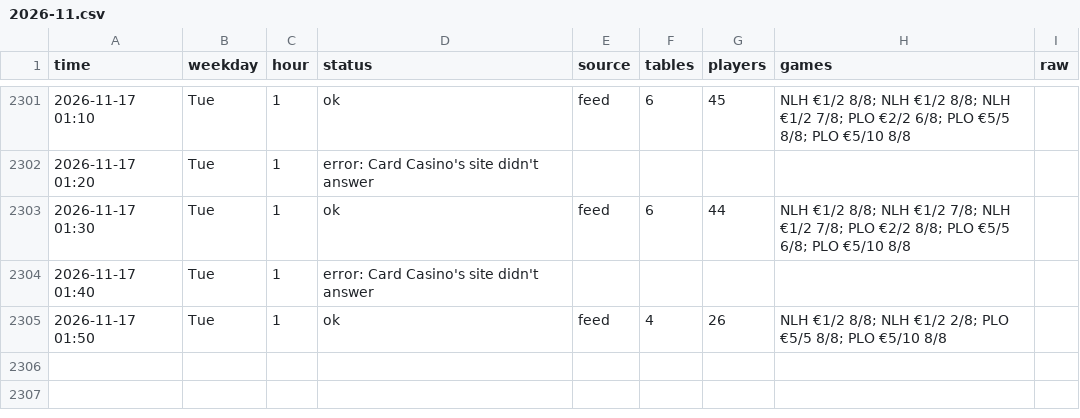
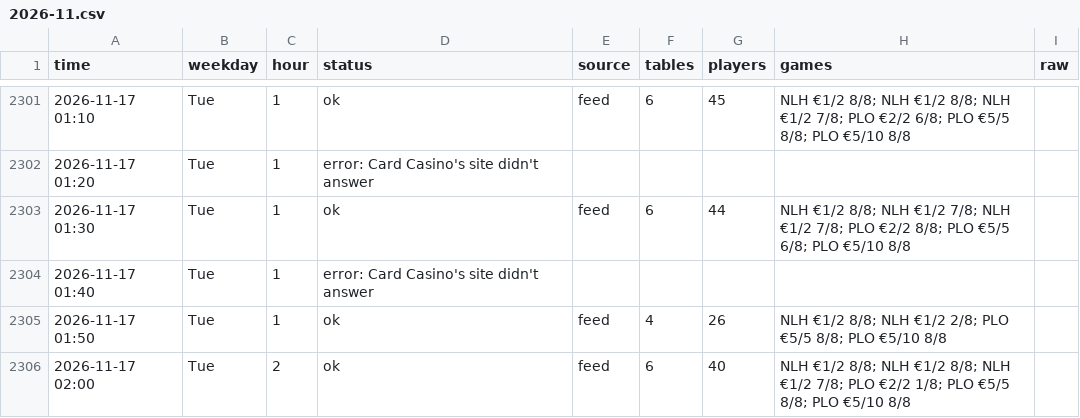
Before and after one commit to legendtoss/kings-tracker, a CSV file: data/cardcasino/2026-11.csv, drawn as a sheet; only a part is shown, gaps mark what is left out; the diff names each change by its address in the sheet, - before the commit and + after, or states it on an @@ line.

```diff
--- a/data/cardcasino/2026-11.csv
+++ b/data/cardcasino/2026-11.csv
+row 2306: 2026-11-17 02:00 | Tue | 2 | ok | feed | 6 | 40 | NLH €1/2 8/8; NLH €1/2 8/8; NLH €1/2 7/8; PLO €2/2 1/8; PLO €5/5 8/8; PLO €5/10 8/8
```
Also changed, not shown: data/2026-11.csv, data/kings-prague/2026-11.csv, 14 other files.
